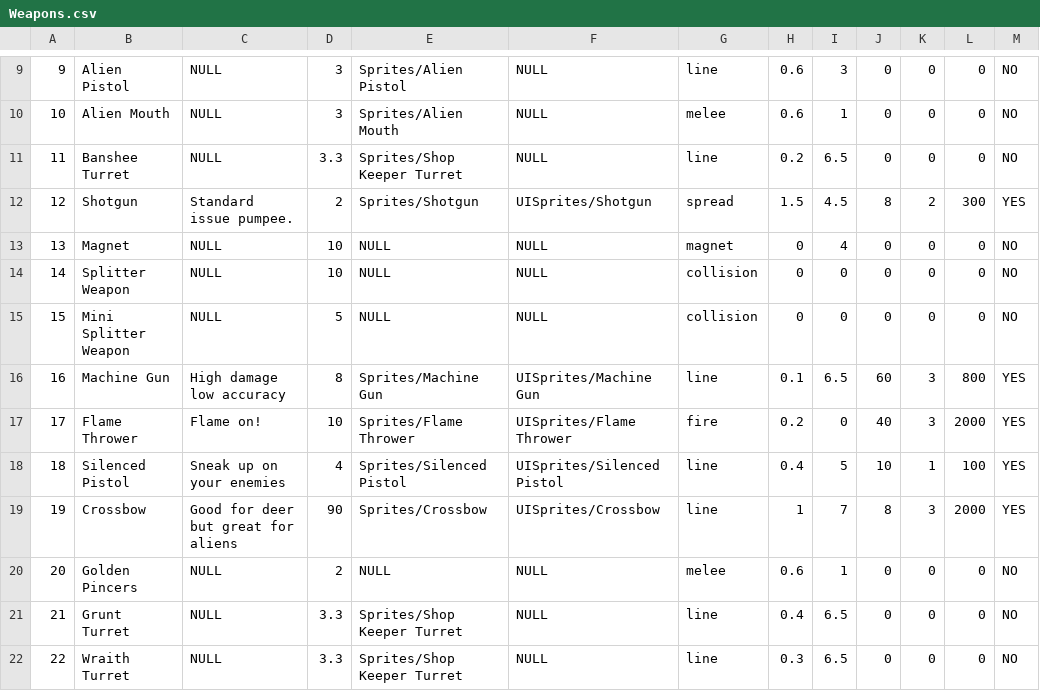
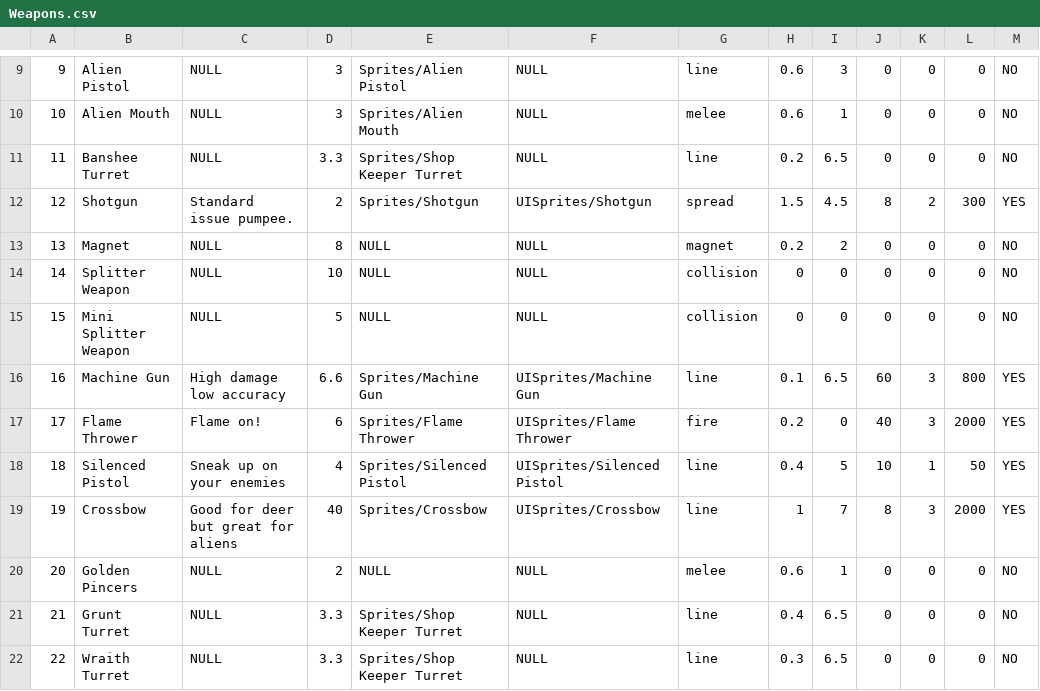
Before and after one commit to kieranchai/Exodus, a CSV file: Assets/Editor/CSVs/Weapons.csv, drawn as a sheet; only a part is shown, gaps mark what is left out.

```diff
--- a/Assets/Editor/CSVs/Weapons.csv
+++ b/Assets/Editor/CSVs/Weapons.csv
@@ -12,9 +12,9 @@
 12,Shotgun,Standard issue pumpee. ,2,Sprites/Shotgun,UISprites/Shotgun,spread,1.5,4.5,8,2,300,YES
-13,Magnet,NULL,10,NULL,NULL,magnet,0,4,0,0,0,NO
+13,Magnet,NULL,8,NULL,NULL,magnet,0.2,2,0,0,0,NO
 14,Splitter Weapon,NULL,10,NULL,NULL,collision,0,0,0,0,0,NO
 15,Mini Splitter Weapon,NULL,5,NULL,NULL,collision,0,0,0,0,0,NO
-16,Machine Gun,High damage low accuracy,8,Sprites/Machine Gun,UISprites/Machine Gun,line,0.1,6.5,60,3,800,YES
-17,Flame Thrower,Flame on!,10,Sprites/Flame Thrower,UISprites/Flame Thrower,fire,0.2,0,40,3,2000,YES
-18,Silenced Pistol,Sneak up on your enemies,4,Sprites/Silenced Pistol,UISprites/Silenced Pistol,line,0.4,5,10,1,100,YES
-19,Crossbow,Good for deer but great for aliens,90,Sprites/Crossbow,UISprites/Crossbow,line,1,7,8,3,2000,YES
+16,Machine Gun,High damage low accuracy,6.6,Sprites/Machine Gun,UISprites/Machine Gun,line,0.1,6.5,60,3,800,YES
+17,Flame Thrower,Flame on!,6,Sprites/Flame Thrower,UISprites/Flame Thrower,fire,0.2,0,40,3,2000,YES
+18,Silenced Pistol,Sneak up on your enemies,4,Sprites/Silenced Pistol,UISprites/Silenced Pistol,line,0.4,5,10,1,50,YES
+19,Crossbow,Good for deer but great for aliens,40,Sprites/Crossbow,UISprites/Crossbow,line,1,7,8,3,2000,YES
 20,Golden Pincers,NULL,2,NULL,NULL,melee,0.6,1,0,0,0,NO
```
Also changed, not shown: Assets/Editor/CSVs/Buffs.csv, Assets/Editor/CSVs/Equipment.csv, 22 other files.
